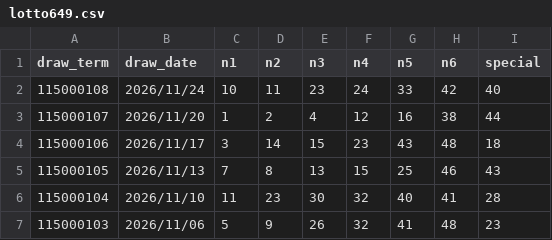
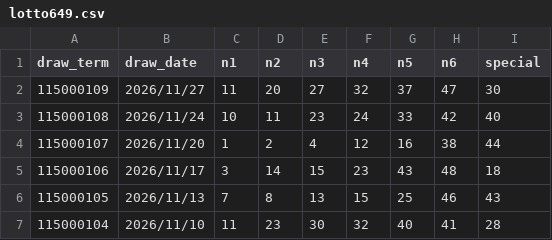
Before and after one commit to linchen-20200325/my-lottery-dashboard, a CSV file: data/lotto649.csv, drawn as a sheet; only a part is shown; the shorter side is filled out with more unchanged rows.

```diff
--- a/data/lotto649.csv
+++ b/data/lotto649.csv
@@ -1,2 +1,3 @@
 draw_term,draw_date,n1,n2,n3,n4,n5,n6,special
+115000109,2026/11/27,11,20,27,32,37,47,30
 115000108,2026/11/24,10,11,23,24,33,42,40
```
